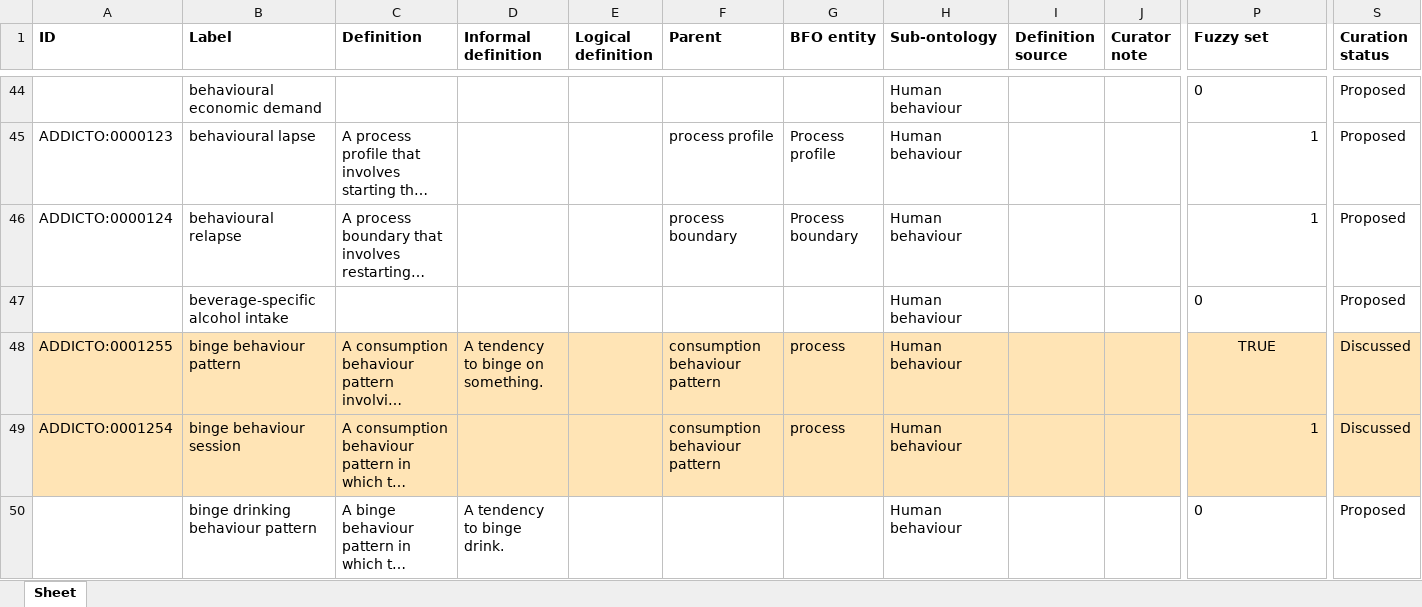
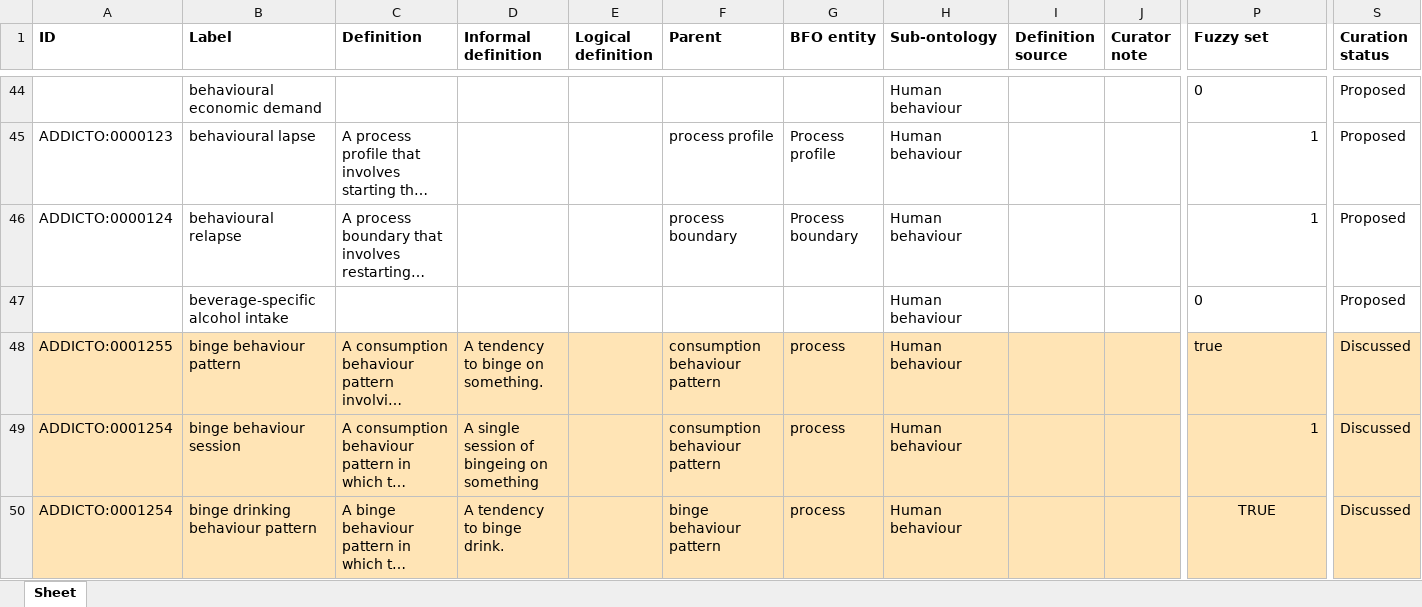
Before and after one commit to addicto-org/addiction-ontology, an Excel workbook: inputs/AddictO_Human_behaviour_Defs.xlsx, sheet Sheet, drawn as a sheet; only a part is shown, gaps mark what is left out; long unchanged cells end in …; values as stored, in another font and other column widths than the file's, no borders; the diff covers the shown part only; the diff names each change by its address in the sheet, - before the commit and + after, or states it on an @@ line.

Commit message:
Updating AddictO_Human_behaviour_Defs.xlsx

```diff
--- a/inputs/AddictO_Human_behaviour_Defs.xlsx (sheet Sheet)
+++ b/inputs/AddictO_Human_behaviour_Defs.xlsx (sheet Sheet)
-P48 (Fuzzy set): TRUE
+P48 (Fuzzy set): true
-P48 alignment: center
+P48 alignment: left
-D49 (Informal definition): (empty)
+D49 (Informal definition): A single session of bingeing on something
-A50 (ID): (empty)
+A50 (ID): ADDICTO:0001254
-A50:S50 fill: none
+A50:S50 fill: #FFE4B5
-F50 (Parent): (empty)
+F50 (Parent): binge behaviour pattern
-G50 (BFO entity): (empty)
+G50 (BFO entity): process
-P50 (Fuzzy set): 0
+P50 (Fuzzy set): TRUE
-P50 alignment: left
+P50 alignment: center
-S50 (Curation status): Proposed
+S50 (Curation status): Discussed
```
Also changed, not shown: 3 added rows, 2 removed rows, 10 edited cells and cell formats elsewhere in this sheet.
